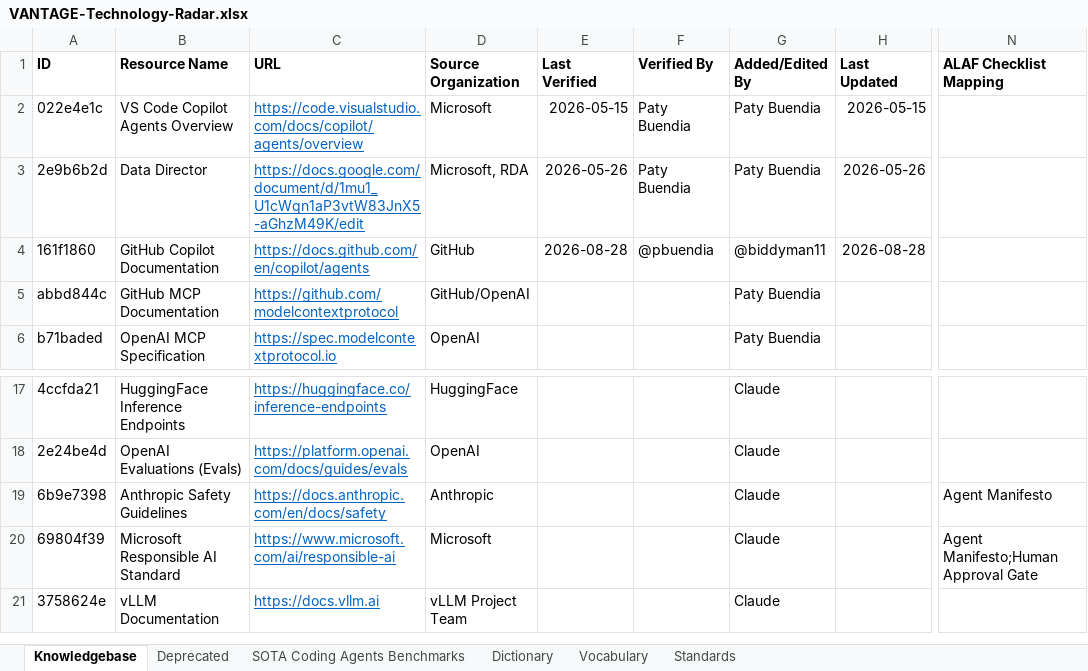
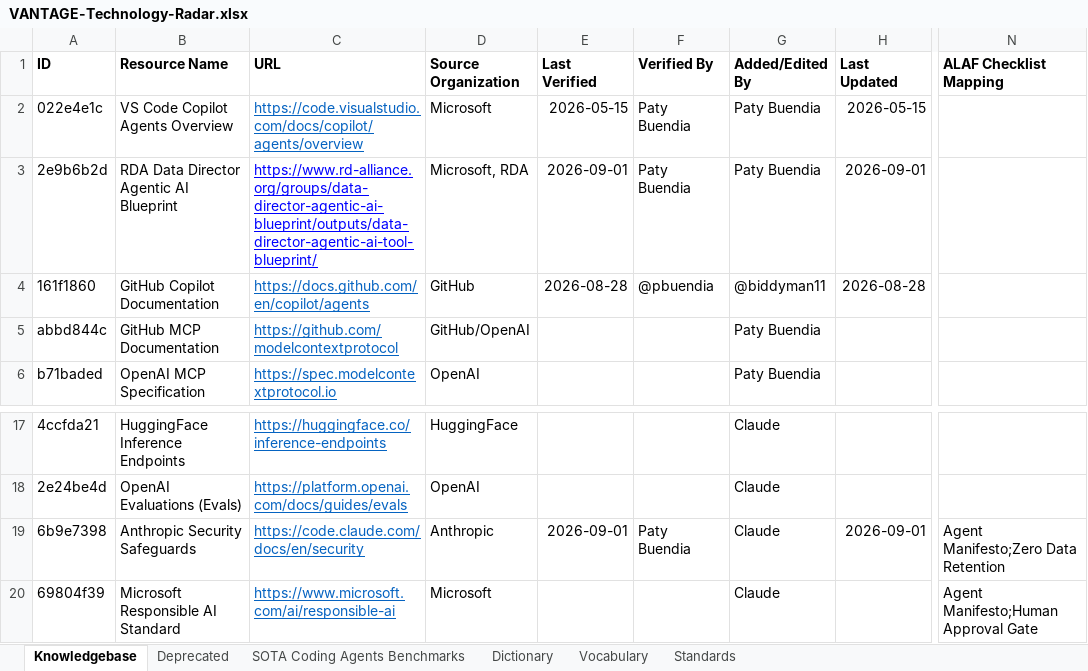
Before and after one commit to MEDGALIA/rda-alaf, an Excel workbook: data/VANTAGE-Technology-Radar.xlsx, sheet Knowledgebase, drawn as a sheet; only a part is shown, gaps mark what is left out; the shorter side is filled out with more unchanged rows; values as stored, in another font and other column widths than the file's, no borders; conditional formats not drawn; the diff names each change by its address in the sheet, - before the commit and + after, or states it on an @@ line.

Commit message:
added ALAF-Checklist and added ALAF Checklist Mapping column to VT Radar

```diff
--- a/data/VANTAGE-Technology-Radar.xlsx (sheet Knowledgebase)
+++ b/data/VANTAGE-Technology-Radar.xlsx (sheet Knowledgebase)
-B3 (Resource Name): Data Director
+B3 (Resource Name): RDA Data Director Agentic AI Blueprint
-C3 (URL): https://docs.google.com/document/d/1mu1_U1cWqn1aP3vtW83JnX5-aGhzM49K/edit
+C3 (URL): https://www.rd-alliance.org/groups/data-director-agentic-ai-blueprint/outputs/data-director-agentic-ai-tool-blueprint/
-C3 text colour: #0563C1
+C3 text colour: #0000FF
-E3 (Last Verified): 2026-05-26
+E3 (Last Verified): 2026-09-01
-H3 (Last Updated): 2026-05-26
+H3 (Last Updated): 2026-09-01
-B19 (Resource Name): Anthropic Safety Guidelines
+B19 (Resource Name): Anthropic Security Safeguards
-C19 (URL): https://docs.anthropic.com/en/docs/safety
+C19 (URL): https://code.claude.com/docs/en/security
-E19 (Last Verified): (empty)
+E19 (Last Verified): 2026-09-01
-F19 (Verified By): (empty)
+F19 (Verified By): Paty Buendia
-H19 (Last Updated): (empty)
+H19 (Last Updated): 2026-09-01
-N19 (ALAF Checklist Mapping): Agent Manifesto
+N19 (ALAF Checklist Mapping): Agent Manifesto;Zero Data Retention
```
Also changed, not shown: sheet Vocabulary, sheet Deprecated, 17 other files.
